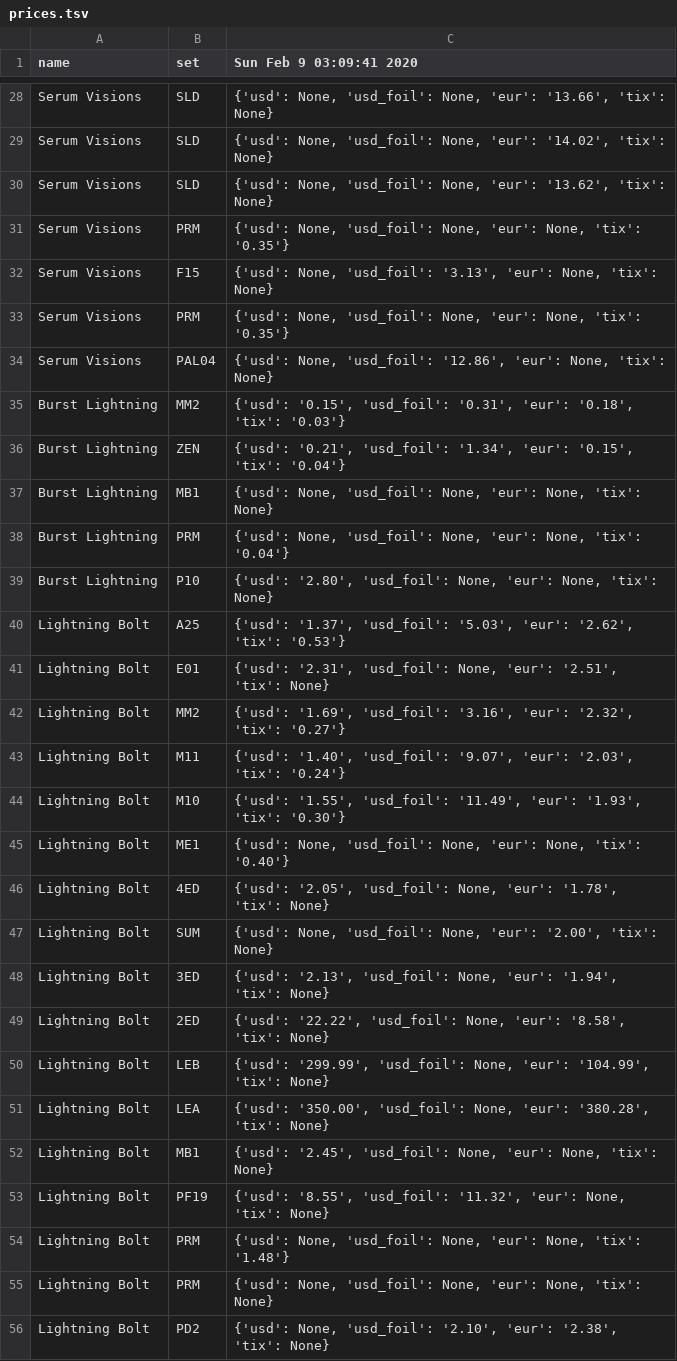
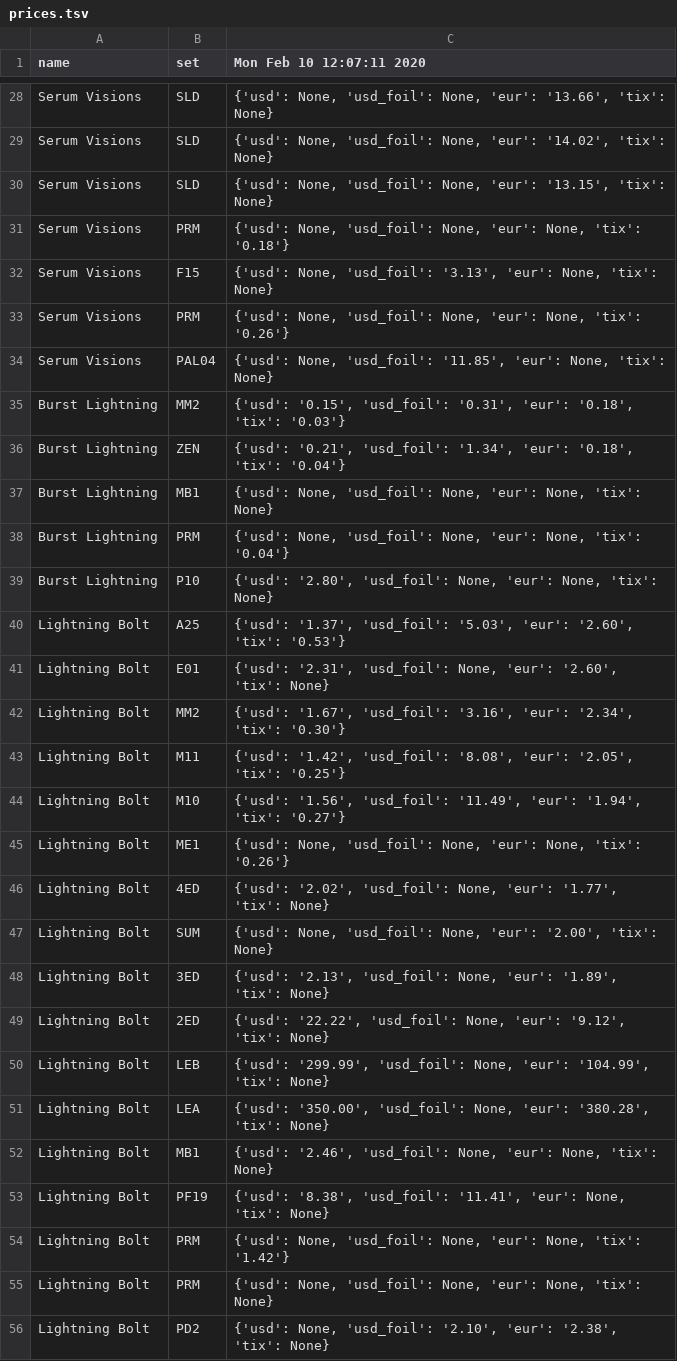
Before and after one commit to charwrangler404/mtg-tracker, a TSV file: database/prices.tsv, drawn as a sheet; only a part is shown, gaps mark what is left out; the diff covers the shown part only.

```diff
--- a/database/prices.tsv
+++ b/database/prices.tsv
@@ -1 +1 @@
-name	set	Sun Feb  9 03:09:41 2020
+name	set	Mon Feb 10 12:07:11 2020
@@ -29,9 +29,9 @@ Serum Visions	SLD	{'usd': None, 'usd_foil': None, 'eur': '13.66', 'tix': None}
 Serum Visions	SLD	{'usd': None, 'usd_foil': None, 'eur': '14.02', 'tix': None}
-Serum Visions	SLD	{'usd': None, 'usd_foil': None, 'eur': '13.62', 'tix': None}
-Serum Visions	PRM	{'usd': None, 'usd_foil': None, 'eur': None, 'tix': '0.35'}
+Serum Visions	SLD	{'usd': None, 'usd_foil': None, 'eur': '13.15', 'tix': None}
+Serum Visions	PRM	{'usd': None, 'usd_foil': None, 'eur': None, 'tix': '0.18'}
 Serum Visions	F15	{'usd': None, 'usd_foil': '3.13', 'eur': None, 'tix': None}
-Serum Visions	PRM	{'usd': None, 'usd_foil': None, 'eur': None, 'tix': '0.35'}
-Serum Visions	PAL04	{'usd': None, 'usd_foil': '12.86', 'eur': None, 'tix': None}
+Serum Visions	PRM	{'usd': None, 'usd_foil': None, 'eur': None, 'tix': '0.26'}
+Serum Visions	PAL04	{'usd': None, 'usd_foil': '11.85', 'eur': None, 'tix': None}
 Burst Lightning	MM2	{'usd': '0.15', 'usd_foil': '0.31', 'eur': '0.18', 'tix': '0.03'}
-Burst Lightning	ZEN	{'usd': '0.21', 'usd_foil': '1.34', 'eur': '0.15', 'tix': '0.04'}
+Burst Lightning	ZEN	{'usd': '0.21', 'usd_foil': '1.34', 'eur': '0.18', 'tix': '0.04'}
 Burst Lightning	MB1	{'usd': None, 'usd_foil': None, 'eur': None, 'tix': None}
@@ -39,17 +39,17 @@ Burst Lightning	PRM	{'usd': None, 'usd_foil': None, 'eur': None, 'tix': '0.04'}
 Burst Lightning	P10	{'usd': '2.80', 'usd_foil': None, 'eur': None, 'tix': None}
-Lightning Bolt	A25	{'usd': '1.37', 'usd_foil': '5.03', 'eur': '2.62', 'tix': '0.53'}
-Lightning Bolt	E01	{'usd': '2.31', 'usd_foil': None, 'eur': '2.51', 'tix': None}
-Lightning Bolt	MM2	{'usd': '1.69', 'usd_foil': '3.16', 'eur': '2.32', 'tix': '0.27'}
-Lightning Bolt	M11	{'usd': '1.40', 'usd_foil': '9.07', 'eur': '2.03', 'tix': '0.24'}
-Lightning Bolt	M10	{'usd': '1.55', 'usd_foil': '11.49', 'eur': '1.93', 'tix': '0.30'}
-Lightning Bolt	ME1	{'usd': None, 'usd_foil': None, 'eur': None, 'tix': '0.40'}
-Lightning Bolt	4ED	{'usd': '2.05', 'usd_foil': None, 'eur': '1.78', 'tix': None}
+Lightning Bolt	A25	{'usd': '1.37', 'usd_foil': '5.03', 'eur': '2.60', 'tix': '0.53'}
+Lightning Bolt	E01	{'usd': '2.31', 'usd_foil': None, 'eur': '2.60', 'tix': None}
+Lightning Bolt	MM2	{'usd': '1.67', 'usd_foil': '3.16', 'eur': '2.34', 'tix': '0.30'}
+Lightning Bolt	M11	{'usd': '1.42', 'usd_foil': '8.08', 'eur': '2.05', 'tix': '0.25'}
+Lightning Bolt	M10	{'usd': '1.56', 'usd_foil': '11.49', 'eur': '1.94', 'tix': '0.27'}
+Lightning Bolt	ME1	{'usd': None, 'usd_foil': None, 'eur': None, 'tix': '0.26'}
+Lightning Bolt	4ED	{'usd': '2.02', 'usd_foil': None, 'eur': '1.77', 'tix': None}
 Lightning Bolt	SUM	{'usd': None, 'usd_foil': None, 'eur': '2.00', 'tix': None}
-Lightning Bolt	3ED	{'usd': '2.13', 'usd_foil': None, 'eur': '1.94', 'tix': None}
-Lightning Bolt	2ED	{'usd': '22.22', 'usd_foil': None, 'eur': '8.58', 'tix': None}
+Lightning Bolt	3ED	{'usd': '2.13', 'usd_foil': None, 'eur': '1.89', 'tix': None}
+Lightning Bolt	2ED	{'usd': '22.22', 'usd_foil': None, 'eur': '9.12', 'tix': None}
 Lightning Bolt	LEB	{'usd': '299.99', 'usd_foil': None, 'eur': '104.99', 'tix': None}
 Lightning Bolt	LEA	{'usd': '350.00', 'usd_foil': None, 'eur': '380.28', 'tix': None}
-Lightning Bolt	MB1	{'usd': '2.45', 'usd_foil': None, 'eur': None, 'tix': None}
-Lightning Bolt	PF19	{'usd': '8.55', 'usd_foil': '11.32', 'eur': None, 'tix': None}
-Lightning Bolt	PRM	{'usd': None, 'usd_foil': None, 'eur': None, 'tix': '1.48'}
+Lightning Bolt	MB1	{'usd': '2.46', 'usd_foil': None, 'eur': None, 'tix': None}
+Lightning Bolt	PF19	{'usd': '8.38', 'usd_foil': '11.41', 'eur': None, 'tix': None}
+Lightning Bolt	PRM	{'usd': None, 'usd_foil': None, 'eur': None, 'tix': '1.42'}
 Lightning Bolt	PRM	{'usd': None, 'usd_foil': None, 'eur': None, 'tix': None}
```
Also changed, not shown: 67 edited cells elsewhere in this file, 5 other files.
